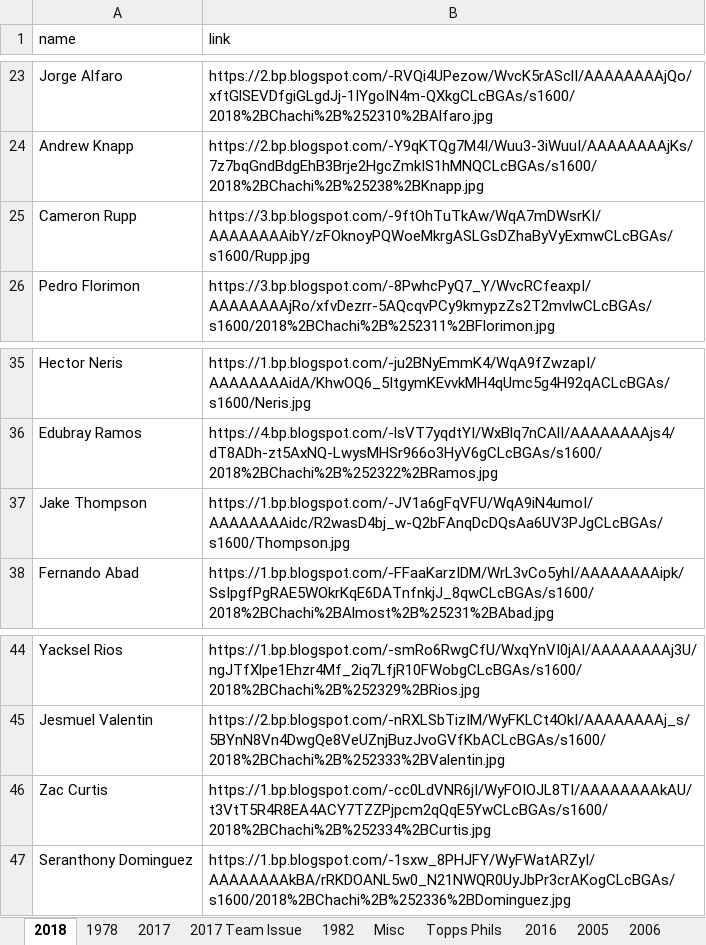
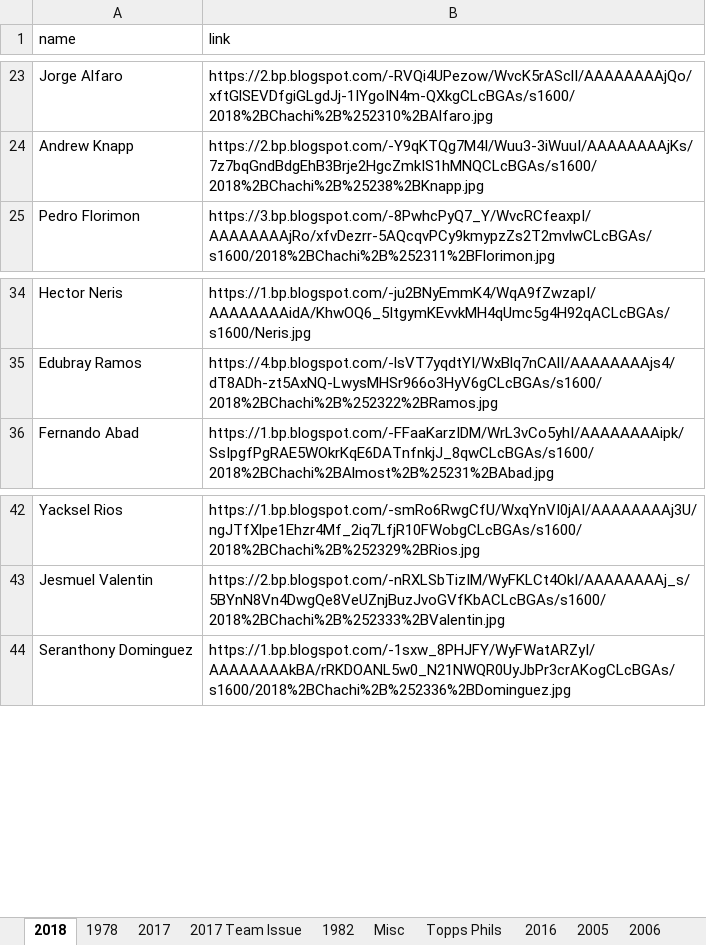
Before and after one commit to Wolfbane50/myApp, an Excel workbook: chachis.xlsx, sheet 2018, drawn as a sheet; only a part is shown, gaps mark what is left out; values as stored, in another font and other column widths than the file's, no borders; the diff names each change by its address in the sheet, - before the commit and + after, or states it on an @@ line.

```diff
--- a/chachis.xlsx (sheet 2018)
+++ b/chachis.xlsx (sheet 2018)
-row 25: Cameron Rupp | https://3.bp.blogspot.com/-9ftOhTuTkAw/WqA7mDWsrKI/AAAAAAAAibY/zFOknoyPQWoeMkrgASLGsDZhaByVyExmwCLcBGAs/s1600/Rupp.jpg
-row 37: Jake Thompson | https://1.bp.blogspot.com/-JV1a6gFqVFU/WqA9iN4umoI/AAAAAAAAidc/R2wasD4bj_w-Q2bFAnqDcDQsAa6UV3PJgCLcBGAs/s1600/Thompson.jpg
-row 46: Zac Curtis | https://1.bp.blogspot.com/-cc0LdVNR6jI/WyFOIOJL8TI/AAAAAAAAkAU/t3VtT5R4R8EA4ACY7TZZPjpcm2qQqE5YwCLcBGAs/s1600/2018%2BChachi%2B%252334%2BCurtis.jpg
```
Also changed, not shown: sheet 1978, sheet Misc, sheet Topps Phils, 1 other file.
